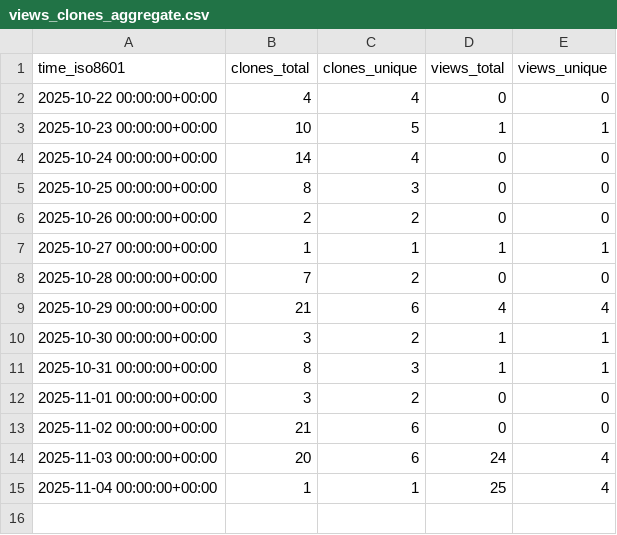
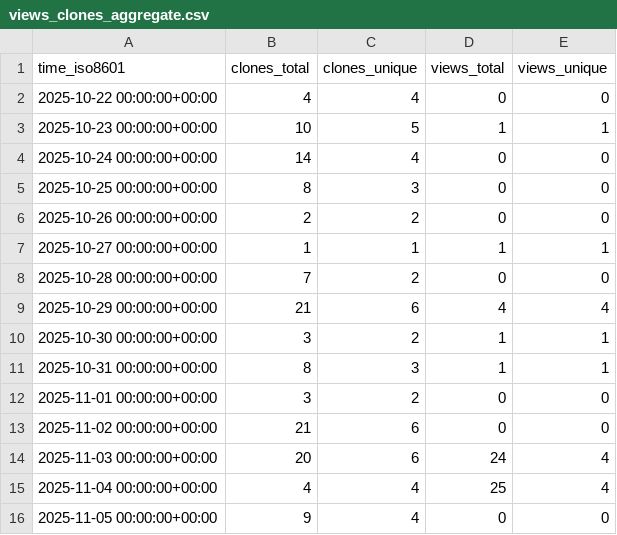
Before and after one commit to EOL/computer-vision-with-EOL-images, a CSV file: EOL/computer-vision-with-EOL-images/ghrs-data/views_clones_aggregate.csv, drawn as a sheet.

```diff
--- a/EOL/computer-vision-with-EOL-images/ghrs-data/views_clones_aggregate.csv
+++ b/EOL/computer-vision-with-EOL-images/ghrs-data/views_clones_aggregate.csv
@@ -14,2 +14,3 @@ time_iso8601,clones_total,clones_unique,views_total,views_unique
 2025-11-03 00:00:00+00:00,20,6,24,4
-2025-11-04 00:00:00+00:00,1,1,25,4
+2025-11-04 00:00:00+00:00,4,4,25,4
+2025-11-05 00:00:00+00:00,9,4,0,0
```
Also changed, not shown: 1 other file.
